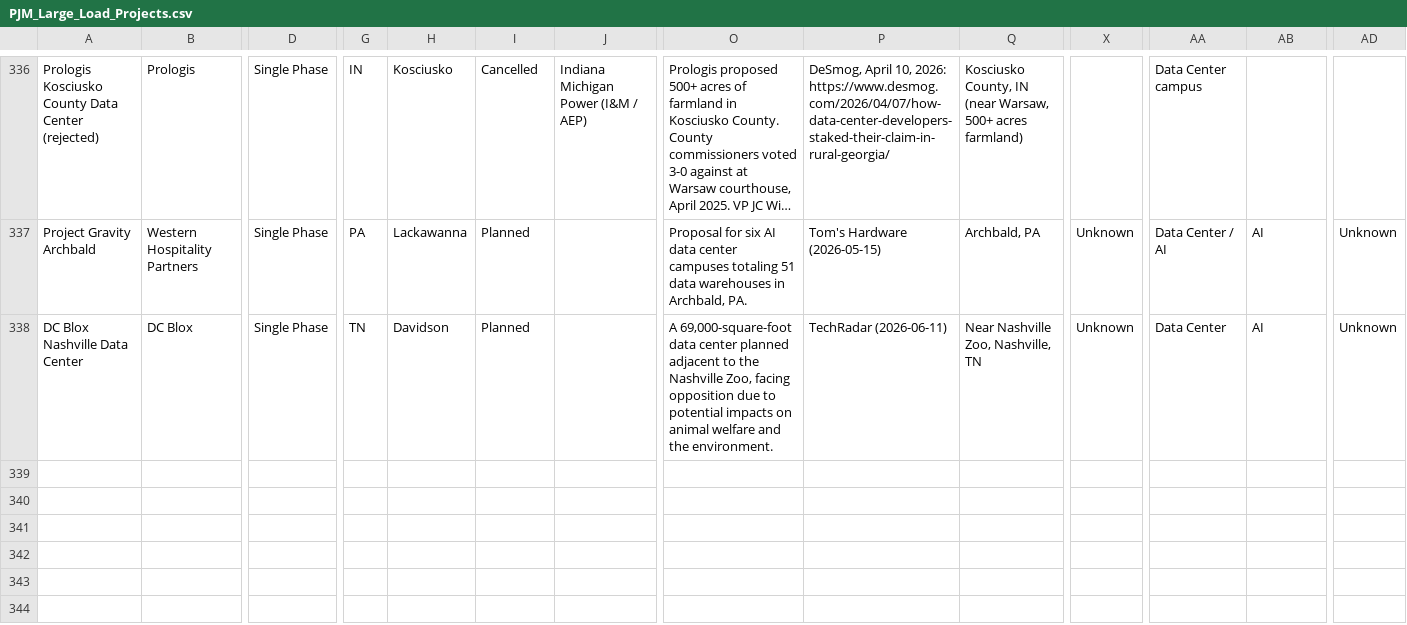
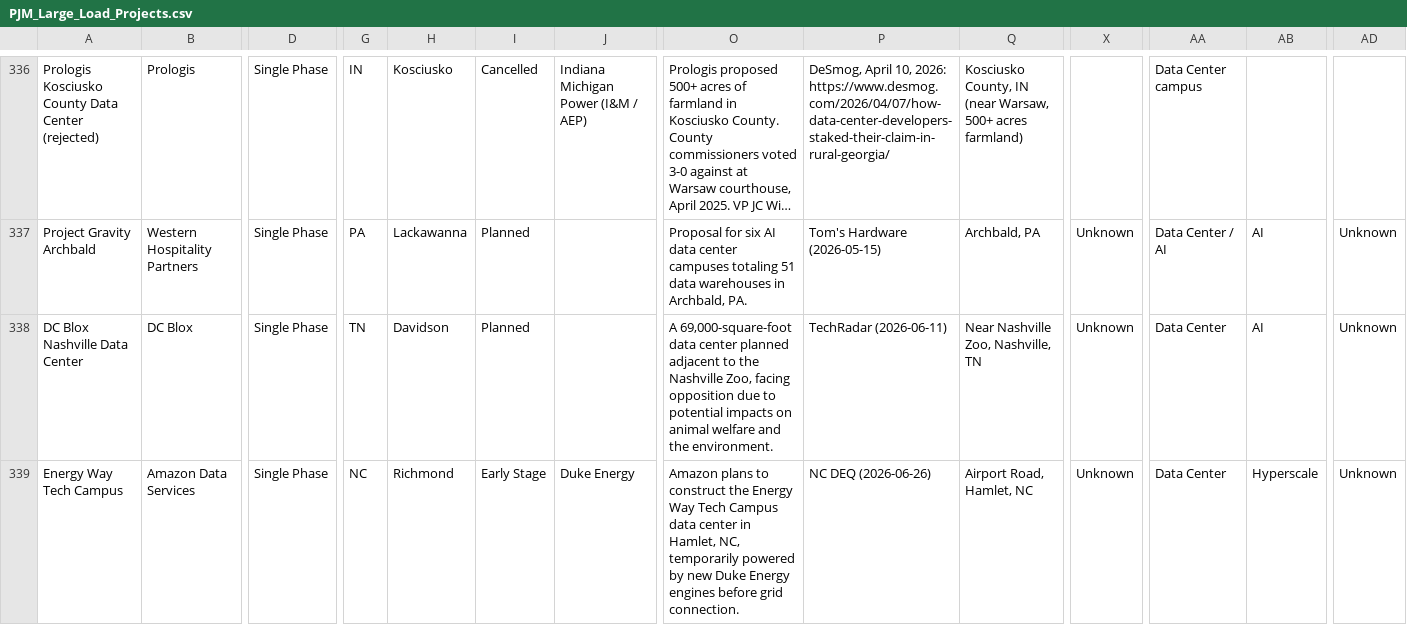
Before and after one commit to jham-piq/large-load-agent, a CSV file: data/PJM_Large_Load_Projects.csv, drawn as a sheet; only a part is shown, gaps mark what is left out; long unchanged cells end in …; rows hold the shown columns only; the diff names each change by its address in the sheet, - before the commit and + after, or states it on an @@ line.

```diff
--- a/data/PJM_Large_Load_Projects.csv
+++ b/data/PJM_Large_Load_Projects.csv
+row 339: Energy Way Tech Campus | Amazon Data Services | Single Phase | NC | Richmond | Early Stage | Duke Energy | Amazon plans to construct the Energy Way Tech Campus data center in Hamlet, NC, temporarily powered by new Duke Energy engines before grid connection. | NC DEQ (2026-06-26) | Airport Road, Hamlet, NC | Unknown | Data Center | Hyperscale | Unknown
```
Also changed, not shown: data/ERCOT_Large_Load_Projects.csv, data/SERC_Large_Load_Projects.csv, 3 other files.
